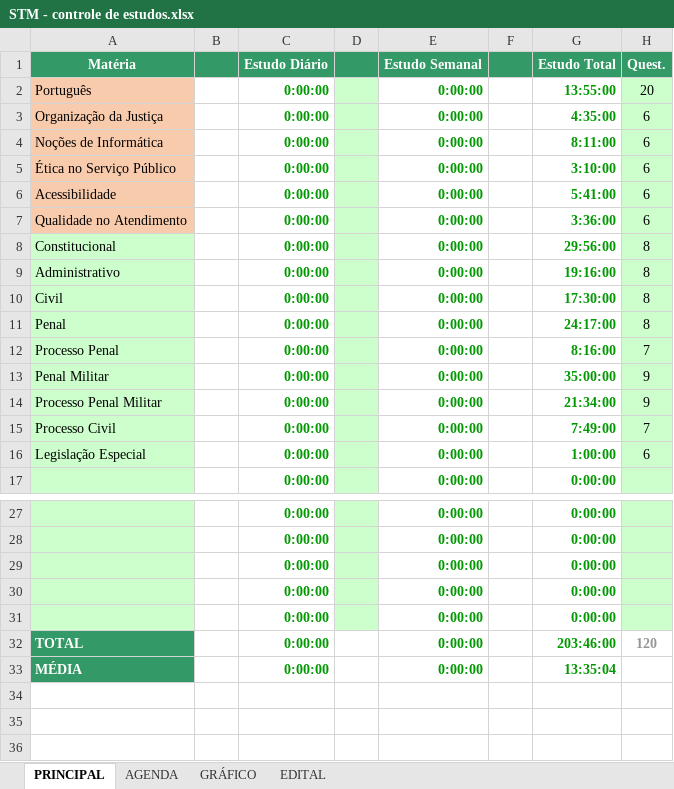
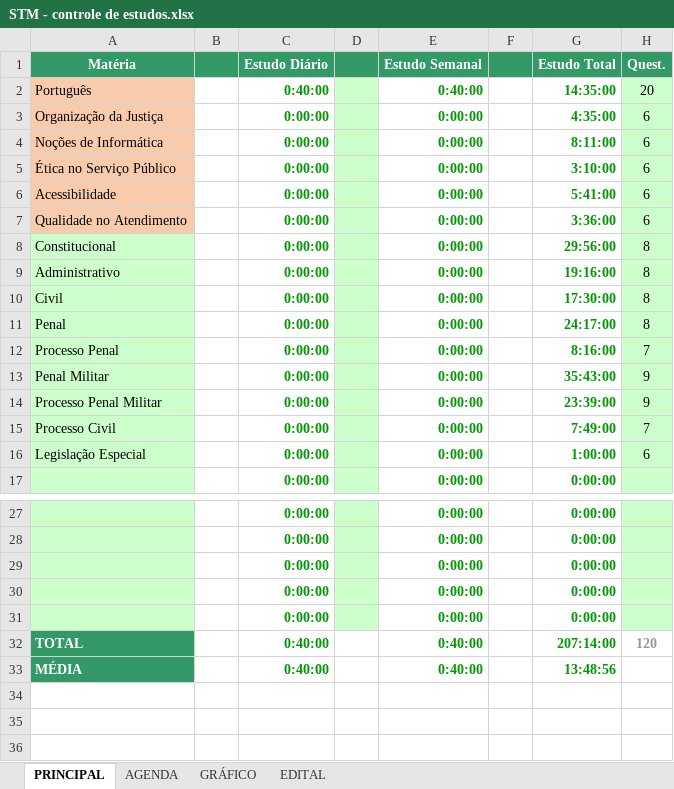
Before and after one commit to eusangir/planilhaDeEstudos, an Excel workbook: STM - controle de estudos.xlsx, sheet PRINCIPAL, drawn as a sheet; only a part is shown, gaps mark what is left out; values as stored, in another font and other column widths than the file's, no borders; charts and pictures and conditional formats not drawn; the diff names each change by its address in the sheet, - before the commit and + after, or states it on an @@ line.

```diff
--- a/STM - controle de estudos.xlsx (sheet PRINCIPAL)
+++ b/STM - controle de estudos.xlsx (sheet PRINCIPAL)
-C2 (Estudo Diário): 0:00:00
+C2 (Estudo Diário): 0:40:00
-E2 (Estudo Semanal): 0:00:00
+E2 (Estudo Semanal): 0:40:00
-G2 (Estudo Total): 13:55:00
+G2 (Estudo Total): 14:35:00
-G13 (Estudo Total): 35:00:00
+G13 (Estudo Total): 35:43:00
-G14 (Estudo Total): 21:34:00
+G14 (Estudo Total): 23:39:00
-C32:C33 (Estudo Diário): 0:00:00
+C32:C33 (Estudo Diário): 0:40:00
-E32:E33 (Estudo Semanal): 0:00:00
+E32:E33 (Estudo Semanal): 0:40:00
-G32 (Estudo Total): 203:46:00
+G32 (Estudo Total): 207:14:00
-G33 (Estudo Total): 13:35:04
+G33 (Estudo Total): 13:48:56
```
Also changed, not shown: sheet AGENDA, sheet GRÁFICO, charts or pictures.
